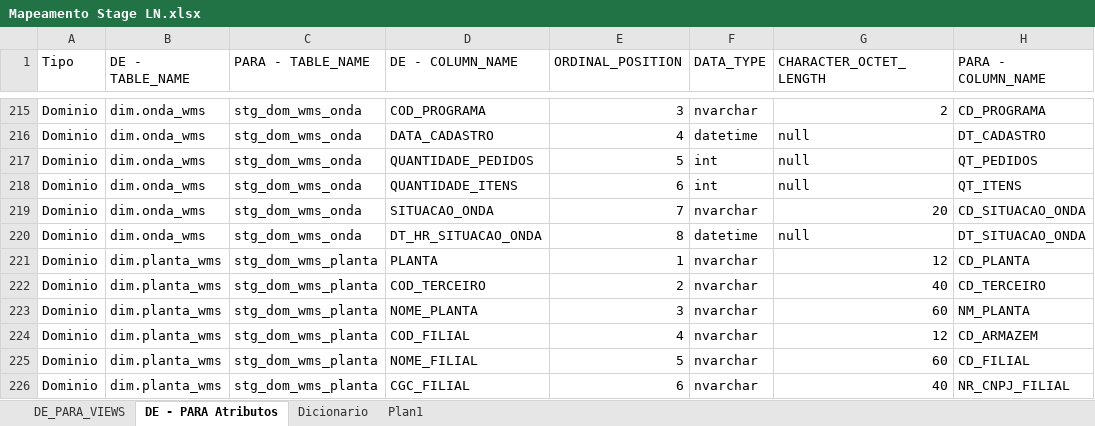
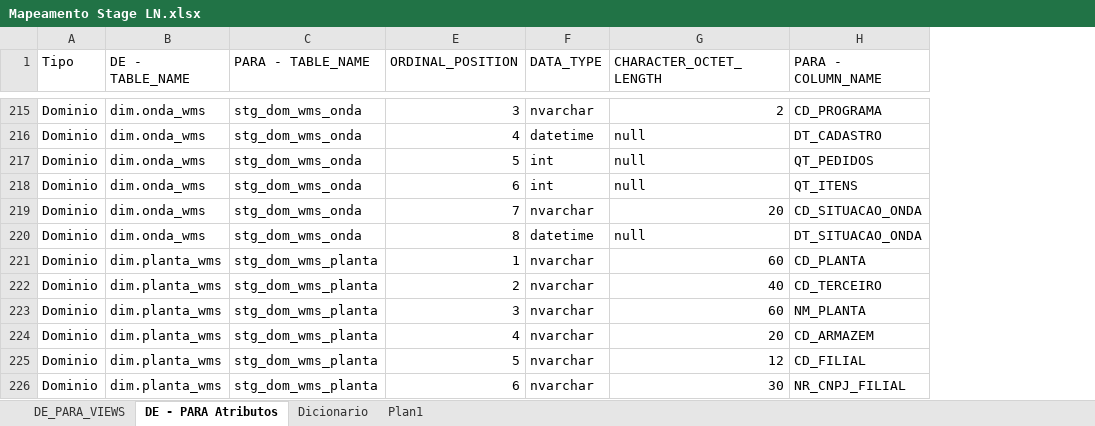
Before and after one commit to patricknaka/Nova, an Excel workbook: Documentação/Planilhas/Mapeamento Stage LN.xlsx, sheet DE - PARA Atributos, drawn as a sheet; only a part is shown, gaps mark what is left out; values as stored, in another font and other column widths than the file's, no borders; table styles not drawn; removed rows and columns are numbered as before the commit, all else as after; the diff covers the shown part only; the diff names each change by its address in the sheet, - before the commit and + after, or states it on an @@ line.

```diff
--- a/Documentação/Planilhas/Mapeamento Stage LN.xlsx (sheet DE - PARA Atributos)
+++ b/Documentação/Planilhas/Mapeamento Stage LN.xlsx (sheet DE - PARA Atributos)
@@ column D (DE - COLUMN_NAME) hidden, rows 215-226: COD_PROGRAMA | DATA_CADASTRO | QUANTIDADE_PEDIDOS | QUANTIDADE_ITENS | SITUACAO_ONDA | DT_HR_SITUACAO_ONDA | PLANTA | COD_TERCEIRO | NOME_PLANTA | COD_FILIAL | NOME_FILIAL | CGC_FILIAL @@
-G221 (CHARACTER_OCTET_LENGTH): 12
+G221 (CHARACTER_OCTET_LENGTH): 60
-G224 (CHARACTER_OCTET_LENGTH): 12
+G224 (CHARACTER_OCTET_LENGTH): 20
-G225 (CHARACTER_OCTET_LENGTH): 60
+G225 (CHARACTER_OCTET_LENGTH): 12
-G226 (CHARACTER_OCTET_LENGTH): 40
+G226 (CHARACTER_OCTET_LENGTH): 30
```
Also changed, not shown: 7 added rows, 12 removed rows, 111 edited cells and cell formats elsewhere in this sheet, hidden cells.
